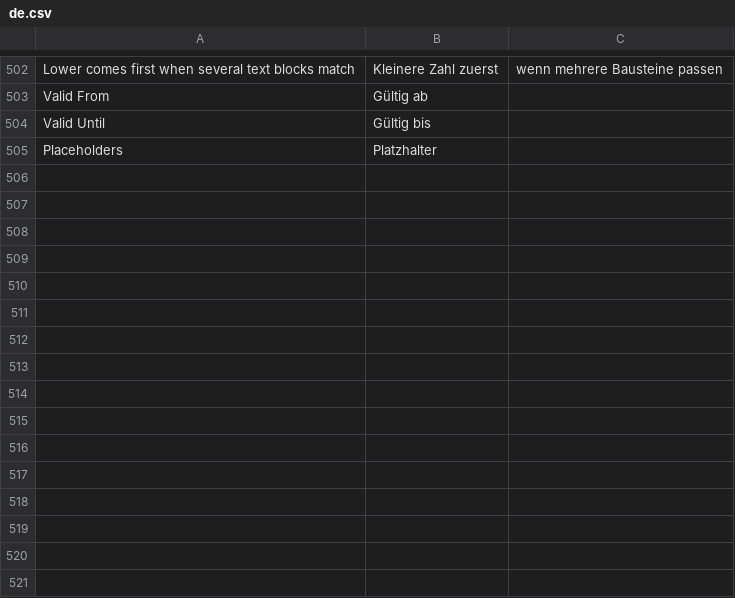
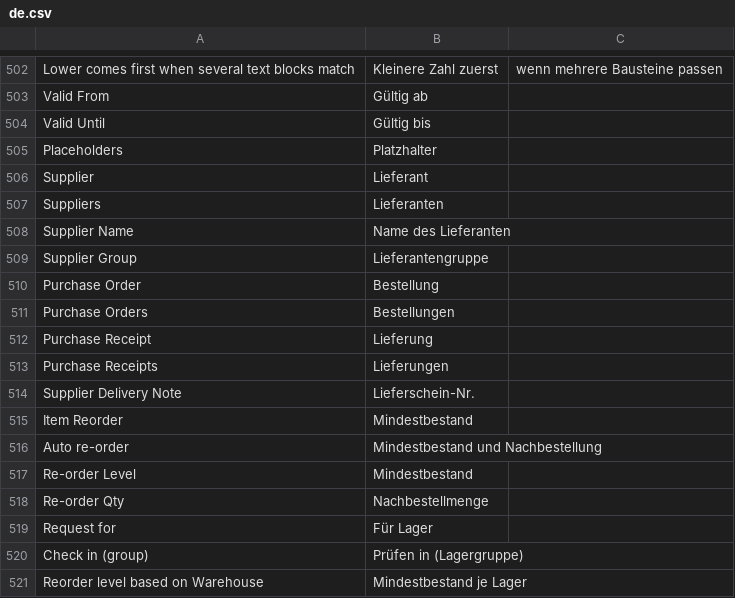
Before and after one commit to corevatis/corevatis_erpnext, a CSV file: corevatis_erpnext/translations/de.csv, drawn as a sheet; only a part is shown, gaps mark what is left out.

Commit message:
Materialwirtschaft: Bestellung aus dem Materialbedarf, Lieferung buchen, Fahrzeug beladen, Mindestbestand (Phase 2 P2.2, Handwerker#90)
Modul corevatis_erpnext.materialwirtschaft führt die ERPNext-Belege Material Request, Purchase Order,
Purchase Receipt, Stock Entry und Item Reorder in der Reihenfolge des Betriebs und in Handwerkersprache:

- Material bestellen: Hauptknopf an der Materialanforderung, Knopf am Projekt und in der Prozessleiste;
  Dialog mit Positionen, Lieferant je Zeile (Standardlieferant, sonst Auswahl), Lieferung ins Hauptlager
  oder ins Fahrzeuglager eines zugewiesenen Monteurs; je Lieferant eine Bestellung mit Projekt an Beleg
  und Zeilen, Preis aus Einkaufspreisliste, letztem Einkauf oder Bewertung; Entwurf wird eingereicht,
  Mengen in Bestellentwürfen werden abgezogen (kein doppeltes Bestellen).
- Lieferung buchen: Hauptknopf an der freigegebenen Bestellung, Mengenabgleich je Zeile mit
  Teillieferung, Lager, Lieferschein-Nr., Scanfeld (EAN), sofort buchen; Ergebnis mit Bestand danach.
- Fahrzeug beladen: Bericht Fahrzeuglager je Mitarbeiter (Bestand auf dem Fahrzeug, Bedarf der
  zugewiesenen Baustellen der nächsten sieben Tage abzüglich Entnahmen, Mindestbestand, Hauptlager,
  Vorschlag) und Umlagerung Hauptlager -> Fahrzeuglager.
- Mindestbestand je Artikel und Lager als Item Reorder (Bestellung oder Umlagerung), Dialog
  Mindestbestand setzen, Bericht Nachbestellen mit Knopf Bedarf anlegen; ERPNext-Nachbestellautomatik
  und ihre E-Mails bei migrate aus.
- Prozessleiste: Pille Material (offen, im Bestellentwurf, bestellt, geliefert) am Projekt und Auftrag.
- Rechte: Büro voll auf Lieferant, Bestellung, Lieferung, Materialanforderung und Buchen von
  Materialbuchungen; Meister liest Lieferant, Bestellung, Lieferung. Leiste Betrieb: Bestellungen,
  Lieferungen, Nachbestellen, Fahrzeuglager, Lieferanten. Übersetzungen der ERPNext-Begriffe.
- Nachkalkulation unverändert: Wareneingang und Umlagerung sind kein Verbrauch (Test).

Tests: tests/test_material_wirtschaft.py (Rechte, Bestellen, Lieferung mit Teilmengen, Prozessleiste,
Fahrzeug beladen, Mindestbestand und Nachbestellen).

```diff
--- a/corevatis_erpnext/translations/de.csv
+++ b/corevatis_erpnext/translations/de.csv
@@ -505 +505,17 @@ Valid Until,Gültig bis
 Placeholders,Platzhalter
+Supplier,Lieferant
+Suppliers,Lieferanten
+Supplier Name,Name des Lieferanten
+Supplier Group,Lieferantengruppe
+Purchase Order,Bestellung
+Purchase Orders,Bestellungen
+Purchase Receipt,Lieferung
+Purchase Receipts,Lieferungen
+Supplier Delivery Note,Lieferschein-Nr.
+Item Reorder,Mindestbestand
+Auto re-order,Mindestbestand und Nachbestellung
+Re-order Level,Mindestbestand
+Re-order Qty,Nachbestellmenge
+Request for,Für Lager
+Check in (group),Prüfen in (Lagergruppe)
+Reorder level based on Warehouse,Mindestbestand je Lager
```
Also changed, not shown: 17 other files.
